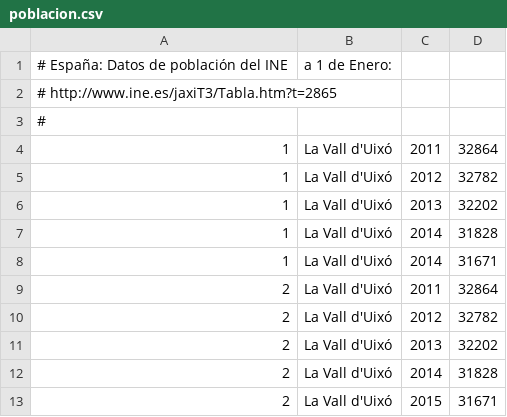
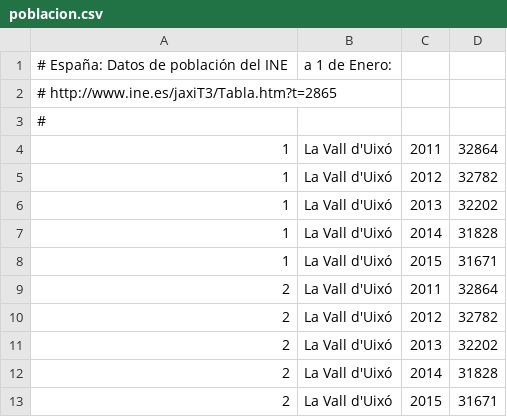
Before and after one commit to civio/presupuesto-lavallduixo, a CSV file: data/poblacion.csv, drawn as a sheet.

Commit message:
Fix typo in poblacion.csv

```diff
--- a/data/poblacion.csv
+++ b/data/poblacion.csv
@@ -7,3 +7,3 @@
 1,La Vall d'Uixó,2014,31828
-1,La Vall d'Uixó,2014,31671
+1,La Vall d'Uixó,2015,31671
 2,La Vall d'Uixó,2011,32864
```
